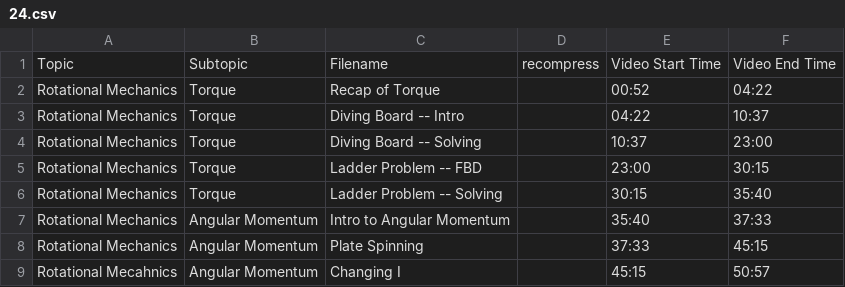
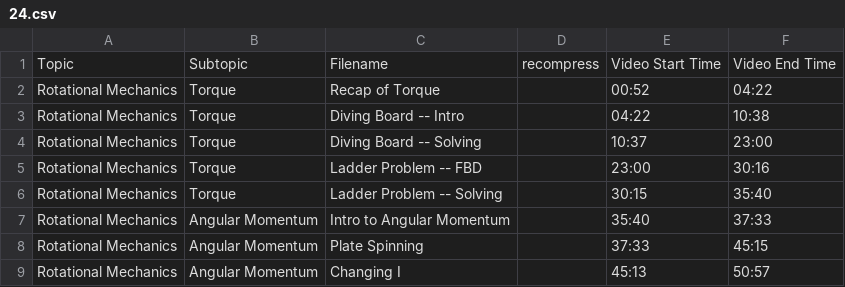
Before and after one commit to SBUtltmedia/Hemmick, a CSV file: csv/131/24.csv, drawn as a sheet.

```diff
--- a/csv/131/24.csv
+++ b/csv/131/24.csv
@@ -2,5 +2,5 @@ Topic,Subtopic,Filename,recompress,Video Start Time,Video End Time
 Rotational Mechanics,Torque,Recap of Torque,,00:52,04:22
-Rotational Mechanics,Torque,Diving Board -- Intro,,04:22,10:37
+Rotational Mechanics,Torque,Diving Board -- Intro,,04:22,10:38
 Rotational Mechanics,Torque,Diving Board -- Solving,,10:37,23:00
-Rotational Mechanics,Torque,Ladder Problem -- FBD,,23:00,30:15
+Rotational Mechanics,Torque,Ladder Problem -- FBD,,23:00,30:16
 Rotational Mechanics,Torque,Ladder Problem -- Solving,,30:15,35:40
@@ -8,2 +8,2 @@ Rotational Mechanics,Angular Momentum,Intro to Angular Momentum,,35:40,37:33
 Rotational Mechanics,Angular Momentum,Plate Spinning,,37:33,45:15
-Rotational Mecahnics,Angular Momentum,Changing I,,45:15,50:57
+Rotational Mechanics,Angular Momentum,Changing I,,45:13,50:57
```
Also changed, not shown: csv/131/21.csv, csv/131/22.csv, 1 other file.
